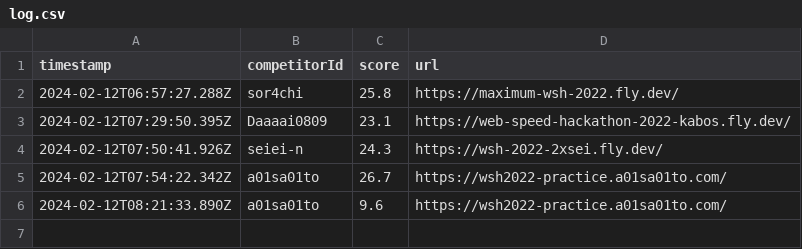
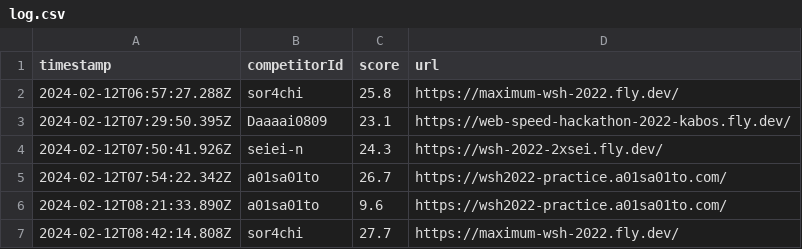
Before and after one commit to saitamau-maximum/web-speed-hackathon-2022-scoring-tool-for-2025, a CSV file: log.csv, drawn as a sheet; the diff names each change by its address in the sheet, - before the commit and + after, or states it on an @@ line.

```diff
--- a/log.csv
+++ b/log.csv
+row 7: 2024-02-12T08:42:14.808Z | sor4chi | 27.7 | https://maximum-wsh-2022.fly.dev/
```
Also changed, not shown: score.csv, 1 other file.
